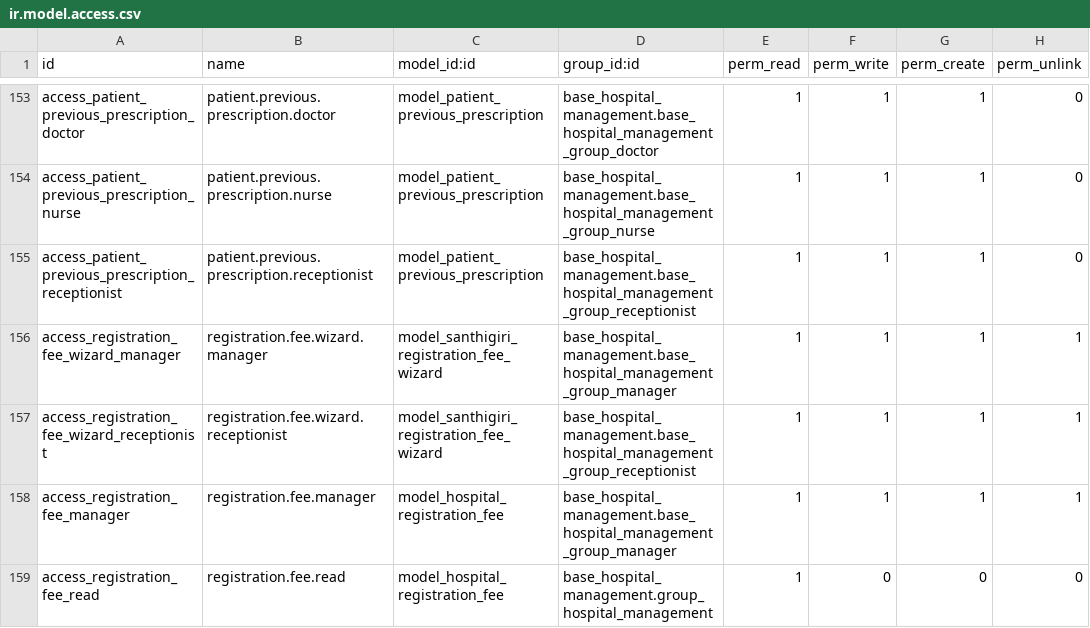
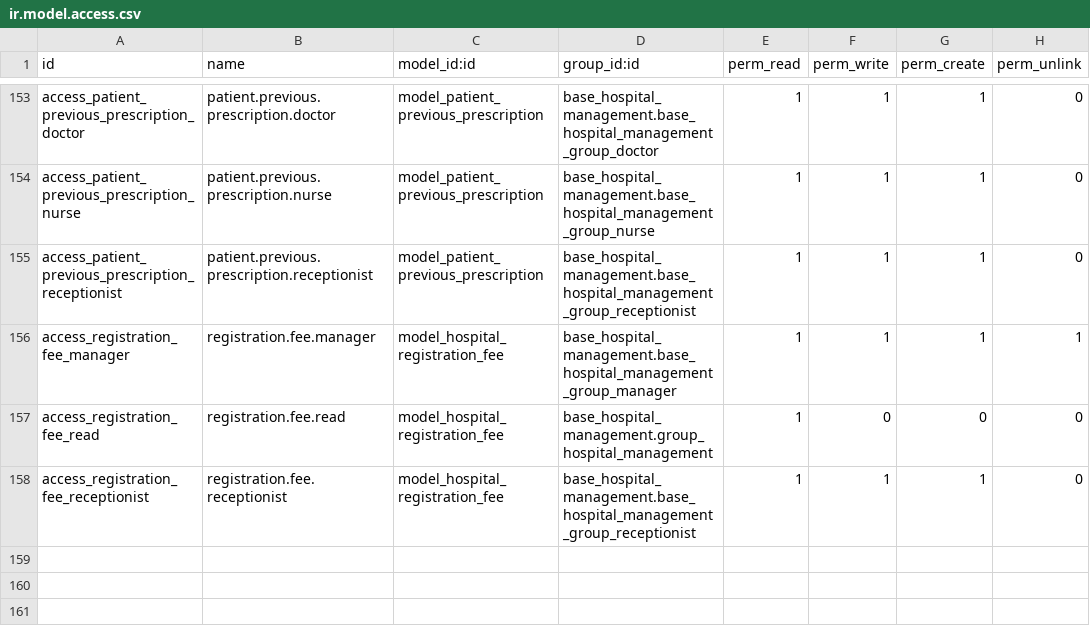
Before and after one commit to sathyaodoo/hms_19, a CSV file: santhigiri_hms/security/ir.model.access.csv, drawn as a sheet; only a part is shown, gaps mark what is left out; the shorter side is filled out with more unchanged rows; the diff names each change by its address in the sheet, - before the commit and + after, or states it on an @@ line.

```diff
--- a/santhigiri_hms/security/ir.model.access.csv
+++ b/santhigiri_hms/security/ir.model.access.csv
-row 156: access_registration_fee_wizard_manager | registration.fee.wizard.manager | model_santhigiri_registration_fee_wizard | base_hospital_management.base_hospital_management_group_manager | 1 | 1 | 1 | 1
-row 157: access_registration_fee_wizard_receptionist | registration.fee.wizard.receptionist | model_santhigiri_registration_fee_wizard | base_hospital_management.base_hospital_management_group_receptionist | 1 | 1 | 1 | 1
```
Also changed, not shown: 18 other files.
